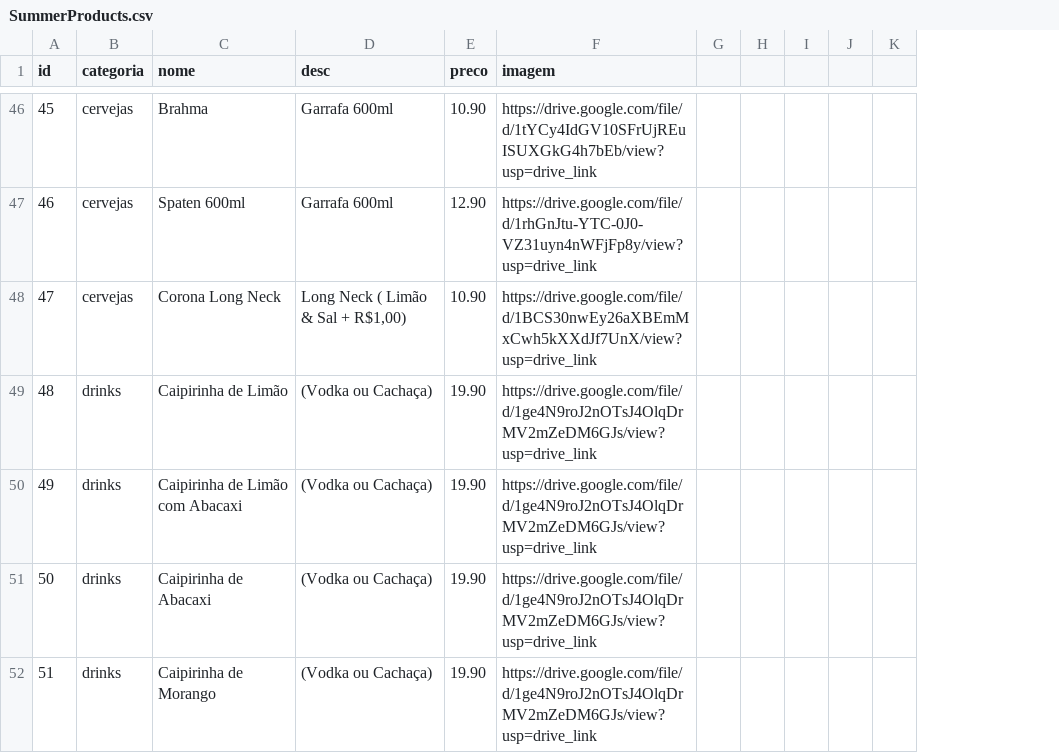
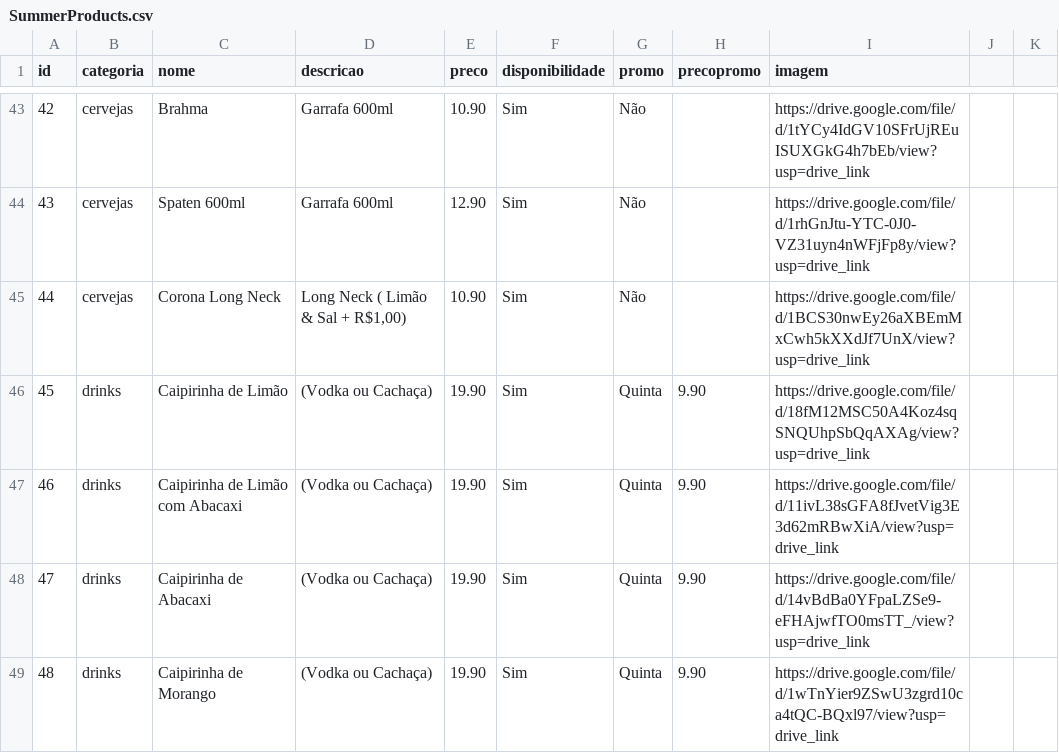
Before and after one commit to jricardogoulart/summer-cardapio, a CSV file: SummerProducts.csv, drawn as a sheet; only a part is shown, gaps mark what is left out; removed rows and columns are numbered as before the commit, all else as after; the diff covers the shown part only; the diff names each change by its address in the sheet, - before the commit and + after, or states it on an @@ line.

Commit message:
feat(ui): add product availability and promotion features
Implement product availability tracking and promotional pricing support.
This includes parsing availability, promotion days, and promo prices
from CSV data, along with UI updates for availability badges and
grayscale effects for unavailable items.

- Add availability normalization and parsing logic in `script.js`
- Implement `PROMO_DAY_MAP` for weekday-based promotions
- Add CSS styles for availability badges and unavailable product states
- Update `EMBEDDED_PRODUCTS` to support new availability fields

```diff
--- a/SummerProducts.csv
+++ b/SummerProducts.csv
+column F (disponibilidade), rows 43-49: all Sim
+column G (promo), rows 43-49: Não | Não | Não | Quinta | Quinta | Quinta | Quinta
+column H (precopromo), rows 46-49: all 9.90
-column G, empty
-column H, empty
-column I, empty
-D1: desc
+D1: descricao
@@ column A (id) renumbered between rows 22 and 84 @@
-I46 (imagem): https://drive.google.com/file/d/1ge4N9roJ2nOTsJ4OlqDrMV2mZeDM6GJs/view?usp=drive_link
+I46 (imagem): https://drive.google.com/file/d/18fM12MSC50A4Koz4sqSNQUhpSbQqAXAg/view?usp=drive_link
-I47 (imagem): https://drive.google.com/file/d/1ge4N9roJ2nOTsJ4OlqDrMV2mZeDM6GJs/view?usp=drive_link
+I47 (imagem): https://drive.google.com/file/d/11ivL38sGFA8fJvetVig3E3d62mRBwXiA/view?usp=drive_link
-I48 (imagem): https://drive.google.com/file/d/1ge4N9roJ2nOTsJ4OlqDrMV2mZeDM6GJs/view?usp=drive_link
+I48 (imagem): https://drive.google.com/file/d/14vBdBa0YFpaLZSe9-eFHAjwfTO0msTT_/view?usp=drive_link
-I49 (imagem): https://drive.google.com/file/d/1ge4N9roJ2nOTsJ4OlqDrMV2mZeDM6GJs/view?usp=drive_link
+I49 (imagem): https://drive.google.com/file/d/1wTnYier9ZSwU3zgrd10ca4tQC-BQxl97/view?usp=drive_link
```
Also changed, not shown: 3 added rows, 4 removed rows and 5 edited cells elsewhere in this file, 4 other files.
